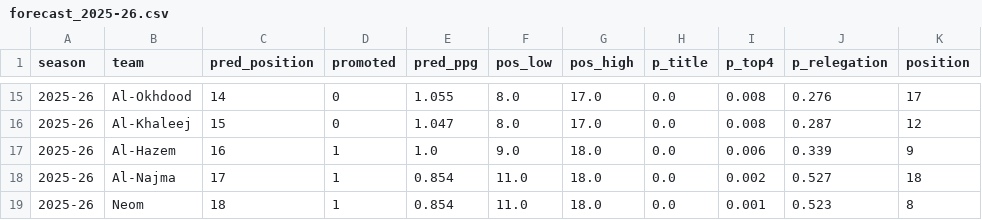
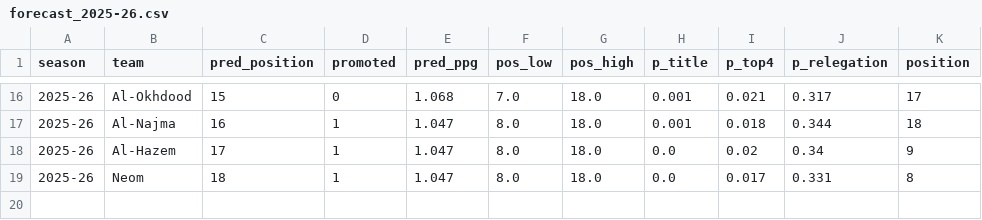
Before and after one commit to sal2049/saudi-pro-league-forecast, a CSV file: reports/forecast_2025-26.csv, drawn as a sheet; only a part is shown, gaps mark what is left out; the diff covers the shown part only.

```diff
--- a/reports/forecast_2025-26.csv
+++ b/reports/forecast_2025-26.csv
@@ -15,5 +16,4 @@ season,team,pred_position,promoted,pred_ppg,pos_low,pos_high,p_title,p_top4,p_re
-2025-26,Al-Okhdood,14,0,1.055,8.0,17.0,0.0,0.008,0.276,17
-2025-26,Al-Khaleej,15,0,1.047,8.0,17.0,0.0,0.008,0.287,12
-2025-26,Al-Hazem,16,1,1.0,9.0,18.0,0.0,0.006,0.339,9
-2025-26,Al-Najma,17,1,0.854,11.0,18.0,0.0,0.002,0.527,18
-2025-26,Neom,18,1,0.854,11.0,18.0,0.0,0.001,0.523,8
+2025-26,Al-Okhdood,15,0,1.068,7.0,18.0,0.001,0.021,0.317,17
+2025-26,Al-Najma,16,1,1.047,8.0,18.0,0.001,0.018,0.344,18
+2025-26,Al-Hazem,17,1,1.047,8.0,18.0,0.0,0.02,0.34,9
+2025-26,Neom,18,1,1.047,8.0,18.0,0.0,0.017,0.331,8
```
Also changed, not shown: 4 added rows, 3 removed rows and 52 edited cells elsewhere in this file, reports/model_comparison.csv, 17 other files.
